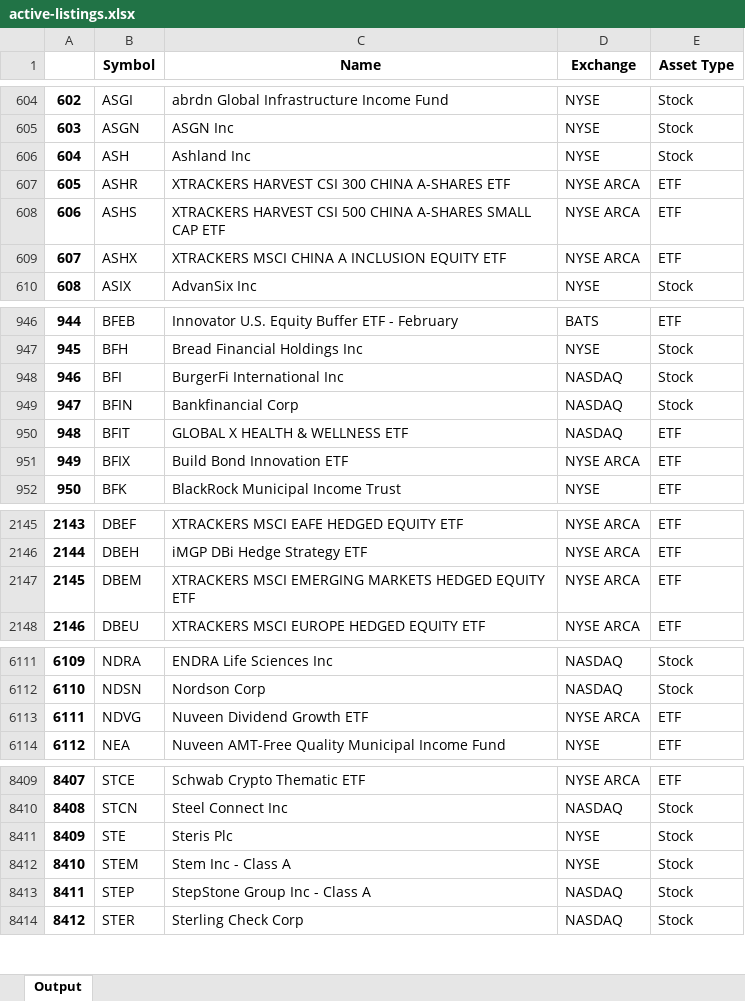
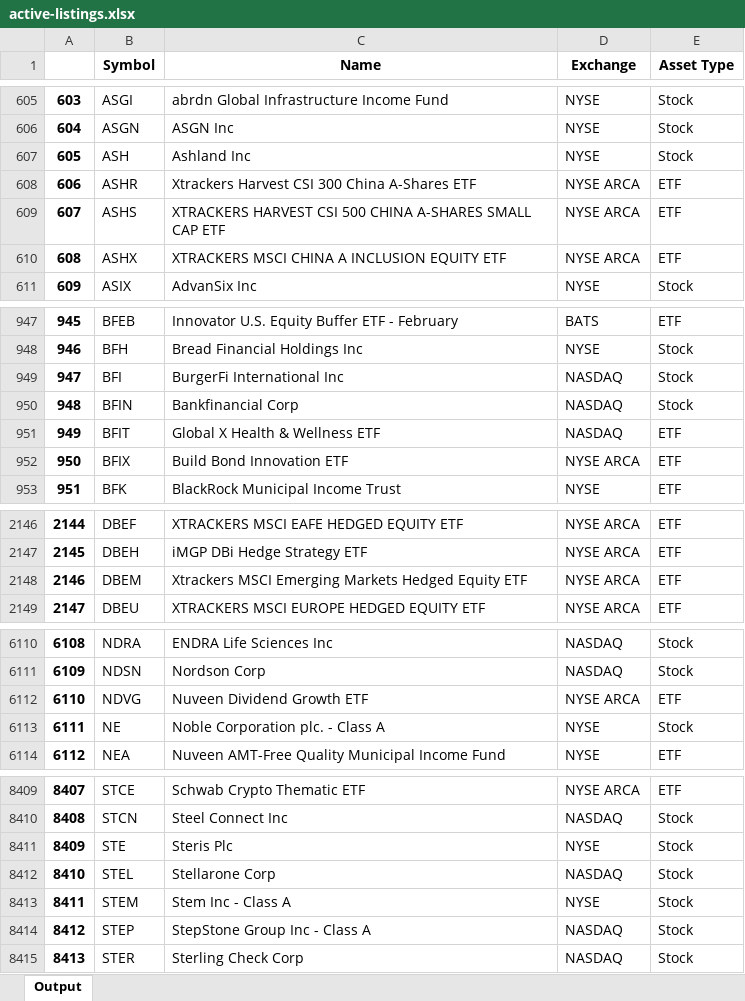
Before and after one commit to andrew-canaan/Fintech-Project, an Excel workbook: bin/active-listings.xlsx, sheet Output, drawn as a sheet; only a part is shown, gaps mark what is left out; values as stored, in another font and other column widths than the file's, no borders; addresses are those after the commit; the diff covers the shown part only; the diff names each change by its address in the sheet, - before the commit and + after, or states it on an @@ line.

```diff
--- a/bin/active-listings.xlsx (sheet Output)
+++ b/bin/active-listings.xlsx (sheet Output)
@@ column A renumbered from row 120 down @@
-C608 (Name): XTRACKERS HARVEST CSI 300 CHINA A-SHARES ETF
+C608 (Name): Xtrackers Harvest CSI 300 China A-Shares ETF
-C951 (Name): GLOBAL X HEALTH & WELLNESS ETF
+C951 (Name): Global X Health & Wellness ETF
-C2148 (Name): XTRACKERS MSCI EMERGING MARKETS HEDGED EQUITY ETF
+C2148 (Name): Xtrackers MSCI Emerging Markets Hedged Equity ETF
+row 6113: 6111 | NE | Noble Corporation plc. - Class A | NYSE | Stock
+row 8412: 8410 | STEL | Stellarone Corp | NASDAQ | Stock
```
Also changed, not shown: 2 added rows, 3 removed rows and 14 edited cells elsewhere in this sheet, think tank/fundamentals/v1.1/active-listings.xlsx, think tank/fundamentals/v1.1/company-overview-demo.xlsx, 13 other files.
